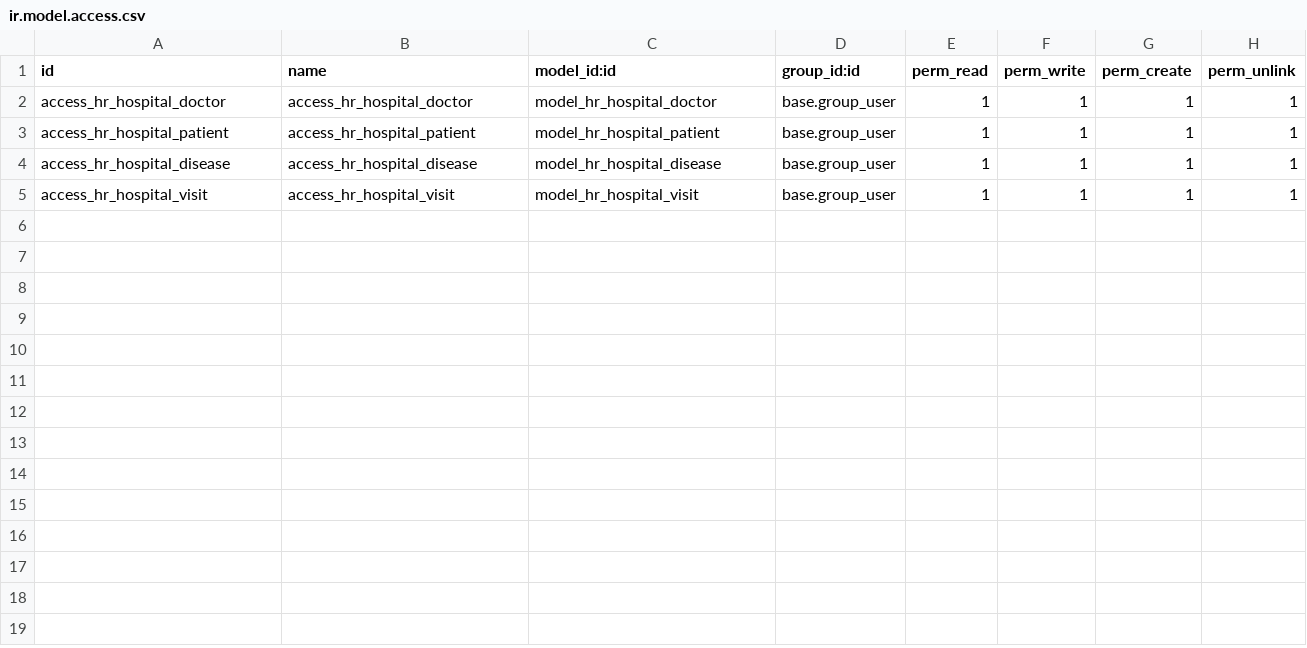
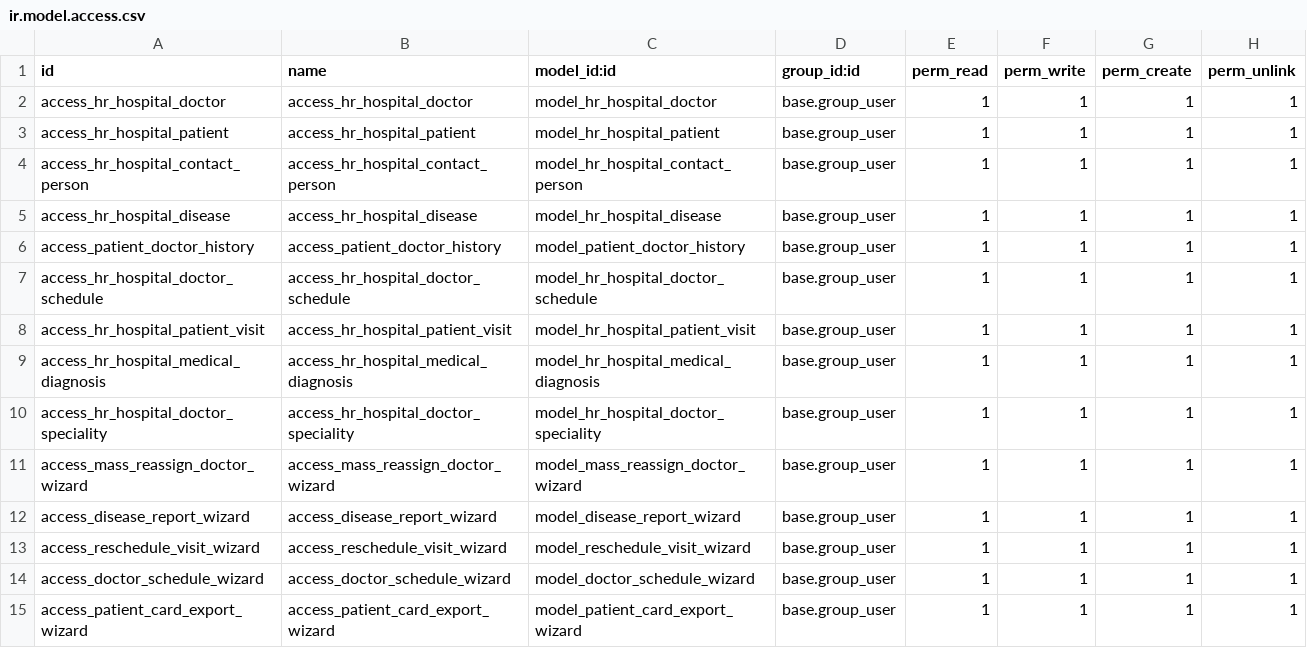
Before and after one commit to kkrinch1/odoo-course, a CSV file: hr_hospital/security/ir.model.access.csv, drawn as a sheet.

```diff
--- a/hr_hospital/security/ir.model.access.csv
+++ b/hr_hospital/security/ir.model.access.csv
@@ -3,3 +3,13 @@ access_hr_hospital_doctor,access_hr_hospital_doctor,model_hr_hospital_doctor,bas
 access_hr_hospital_patient,access_hr_hospital_patient,model_hr_hospital_patient,base.group_user,1,1,1,1
+access_hr_hospital_contact_person,access_hr_hospital_contact_person,model_hr_hospital_contact_person,base.group_user,1,1,1,1
 access_hr_hospital_disease,access_hr_hospital_disease,model_hr_hospital_disease,base.group_user,1,1,1,1
-access_hr_hospital_visit,access_hr_hospital_visit,model_hr_hospital_visit,base.group_user,1,1,1,1
+access_patient_doctor_history,access_patient_doctor_history,model_patient_doctor_history,base.group_user,1,1,1,1
+access_hr_hospital_doctor_schedule,access_hr_hospital_doctor_schedule,model_hr_hospital_doctor_schedule,base.group_user,1,1,1,1
+access_hr_hospital_patient_visit,access_hr_hospital_patient_visit,model_hr_hospital_patient_visit,base.group_user,1,1,1,1
+access_hr_hospital_medical_diagnosis,access_hr_hospital_medical_diagnosis,model_hr_hospital_medical_diagnosis,base.group_user,1,1,1,1
+access_hr_hospital_doctor_speciality,access_hr_hospital_doctor_speciality,model_hr_hospital_doctor_speciality,base.group_user,1,1,1,1
+access_mass_reassign_doctor_wizard,access_mass_reassign_doctor_wizard,model_mass_reassign_doctor_wizard,base.group_user,1,1,1,1
+access_disease_report_wizard,access_disease_report_wizard,model_disease_report_wizard,base.group_user,1,1,1,1
+access_reschedule_visit_wizard,access_reschedule_visit_wizard,model_reschedule_visit_wizard,base.group_user,1,1,1,1
+access_doctor_schedule_wizard,access_doctor_schedule_wizard,model_doctor_schedule_wizard,base.group_user,1,1,1,1
+access_patient_card_export_wizard,access_patient_card_export_wizard,model_patient_card_export_wizard,base.group_user,1,1,1,1
```
Also changed, not shown: 49 other files.
